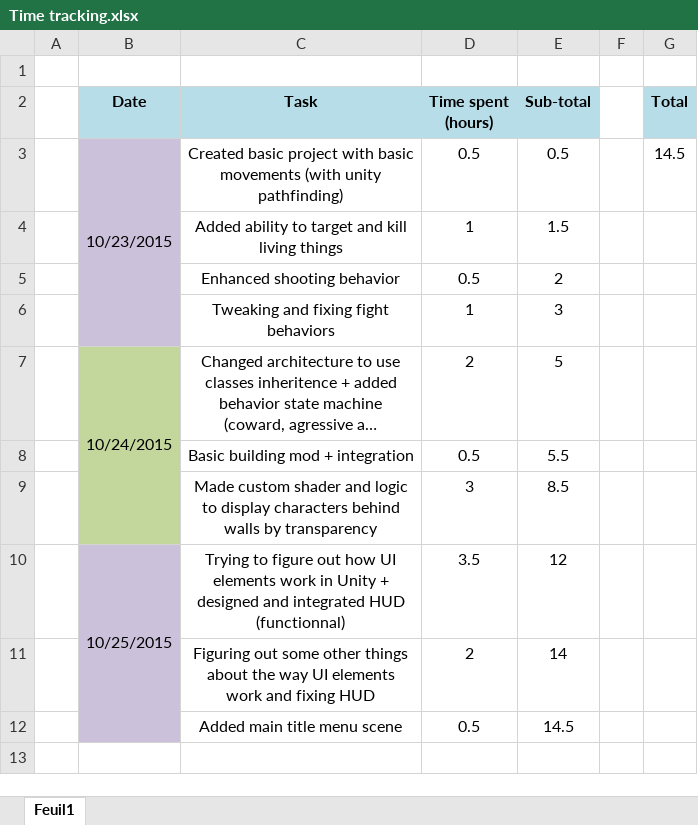
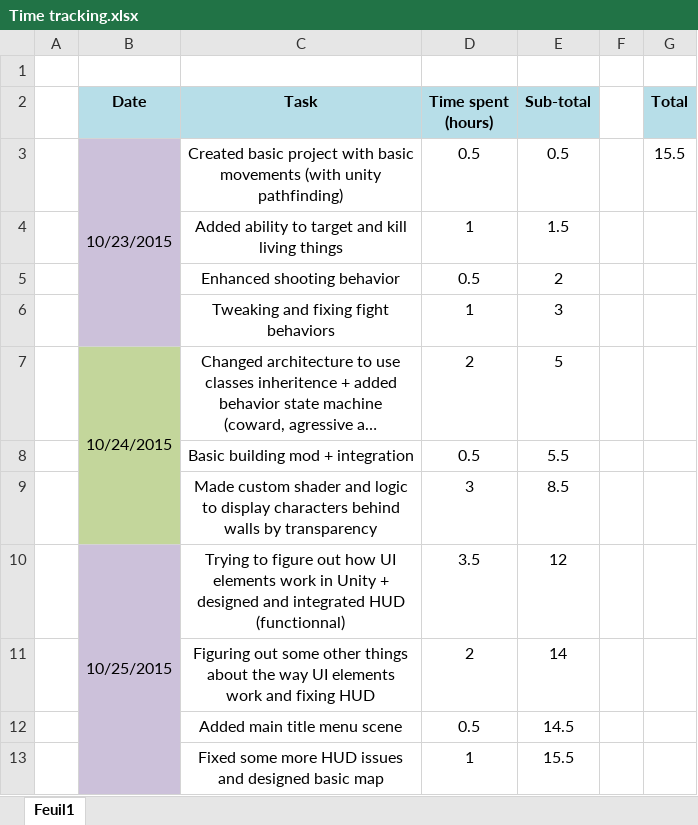
Before and after one commit to Thex-PiedDroit/Unity_Projects, an Excel workbook: Syndicate_Recreate/Time tracking.xlsx, sheet Feuil1, drawn as a sheet; long unchanged cells end in …; values as stored, in another font and other column widths than the file's, no borders; the diff names each change by its address in the sheet, - before the commit and + after, or states it on an @@ line.

Commit message:
Fixed some more HUD issues + designed basic map
Selection buttons for characters 2 3 4 were misplaced and had to be
tweaked.
Now HUD works fine and able to control characters as intended (though
they currently don't position themselves right when going somewhere
together)

```diff
--- a/Syndicate_Recreate/Time tracking.xlsx (sheet Feuil1)
+++ b/Syndicate_Recreate/Time tracking.xlsx (sheet Feuil1)
-G3 (Total): 14.5
+G3 (Total): 15.5
+row 13:  |  | Fixed some more HUD issues and designed basic map | 1 | 15.5
```
Also changed, not shown: 12 other files.
